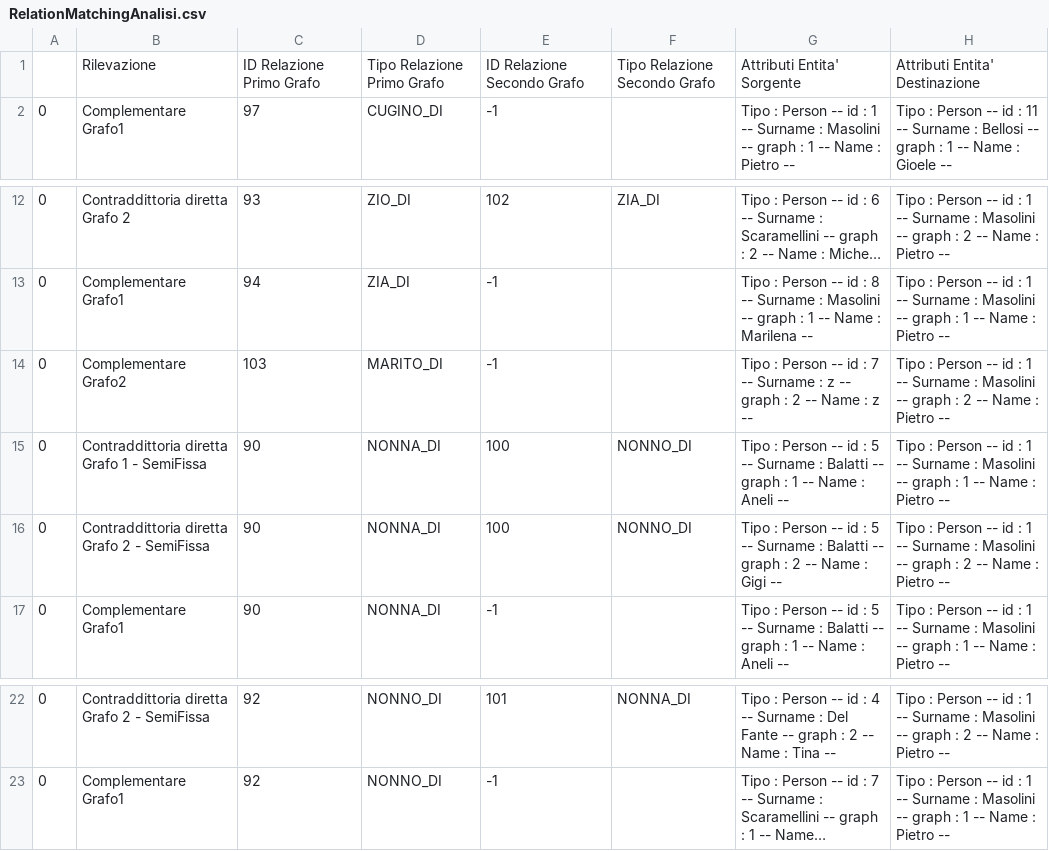
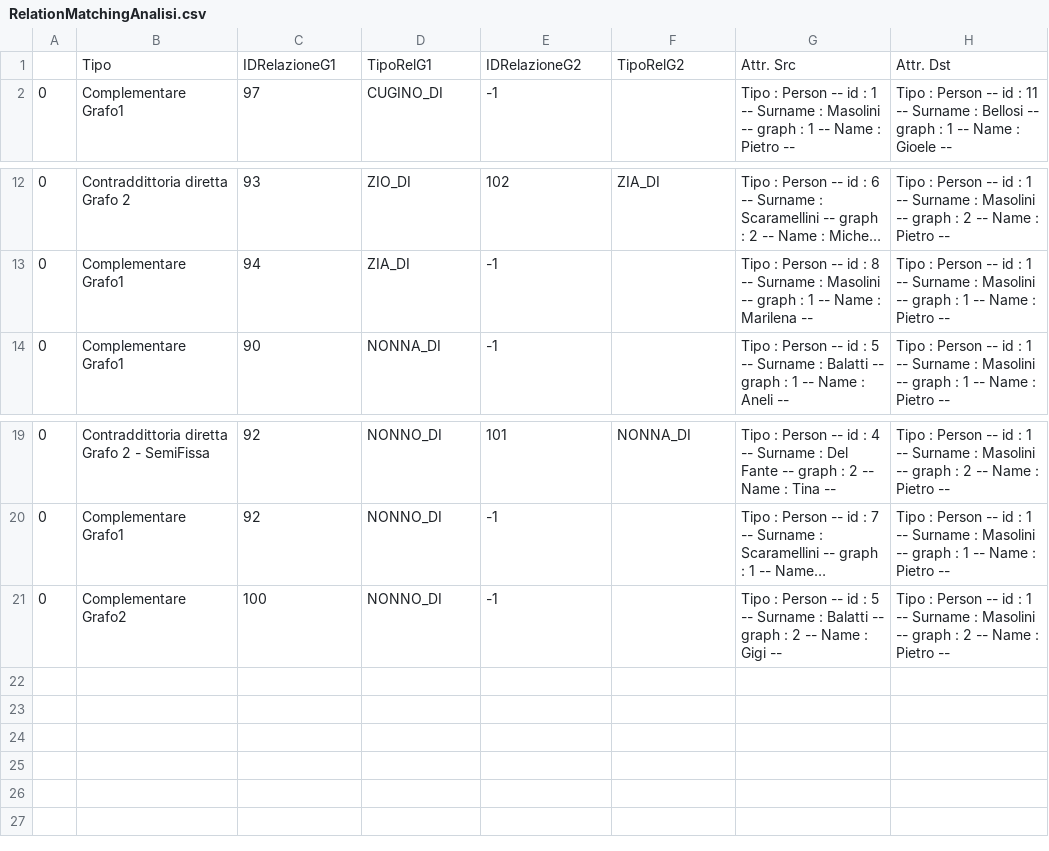
Before and after one commit to ssiccardi/graph_matching, a CSV file: Contents/RelationMatchingAnalisi.csv, drawn as a sheet; only a part is shown, gaps mark what is left out; long unchanged cells end in …; removed rows and columns are numbered as before the commit, all else as after; the diff names each change by its address in the sheet, - before the commit and + after, or states it on an @@ line.

```diff
--- a/Contents/RelationMatchingAnalisi.csv
+++ b/Contents/RelationMatchingAnalisi.csv
-row 1:  | Rilevazione | ID Relazione Primo Grafo | Tipo Relazione Primo Grafo | ID Relazione Secondo Grafo | Tipo Relazione Secondo Grafo | Attributi Entita' Sorgente | Attributi Entita' Destinazione
+row 1:  | Tipo | IDRelazioneG1 | TipoRelG1 | IDRelazioneG2 | TipoRelG2 | Attr. Src | Attr. Dst
-row 14: 0 | Complementare Grafo2 | 103 | MARITO_DI | -1 |  | Tipo : Person -- id : 7 -- Surname : z -- graph : 2 -- Name : z -- | Tipo : Person -- id : 1 -- Surname : Masolini -- graph : 2 -- Name : Pietro --
-row 15: 0 | Contraddittoria diretta Grafo 1 - SemiFissa | 90 | NONNA_DI | 100 | NONNO_DI | Tipo : Person -- id : 5 -- Surname : Balatti -- graph : 1 -- Name : Aneli -- | Tipo : Person -- id : 1 -- Surname : Masolini -- graph : 1 -- Name : Pietro --
-row 16: 0 | Contraddittoria diretta Grafo 2 - SemiFissa | 90 | NONNA_DI | 100 | NONNO_DI | Tipo : Person -- id : 5 -- Surname : Balatti -- graph : 2 -- Name : Gigi -- | Tipo : Person -- id : 1 -- Surname : Masolini -- graph : 2 -- Name : Pietro --
+row 21: 0 | Complementare Grafo2 | 100 | NONNO_DI | -1 |  | Tipo : Person -- id : 5 -- Surname : Balatti -- graph : 2 -- Name : Gigi -- | Tipo : Person -- id : 1 -- Surname : Masolini -- graph : 2 -- Name : Pietro --
```
Also changed, not shown: 4 other files.
